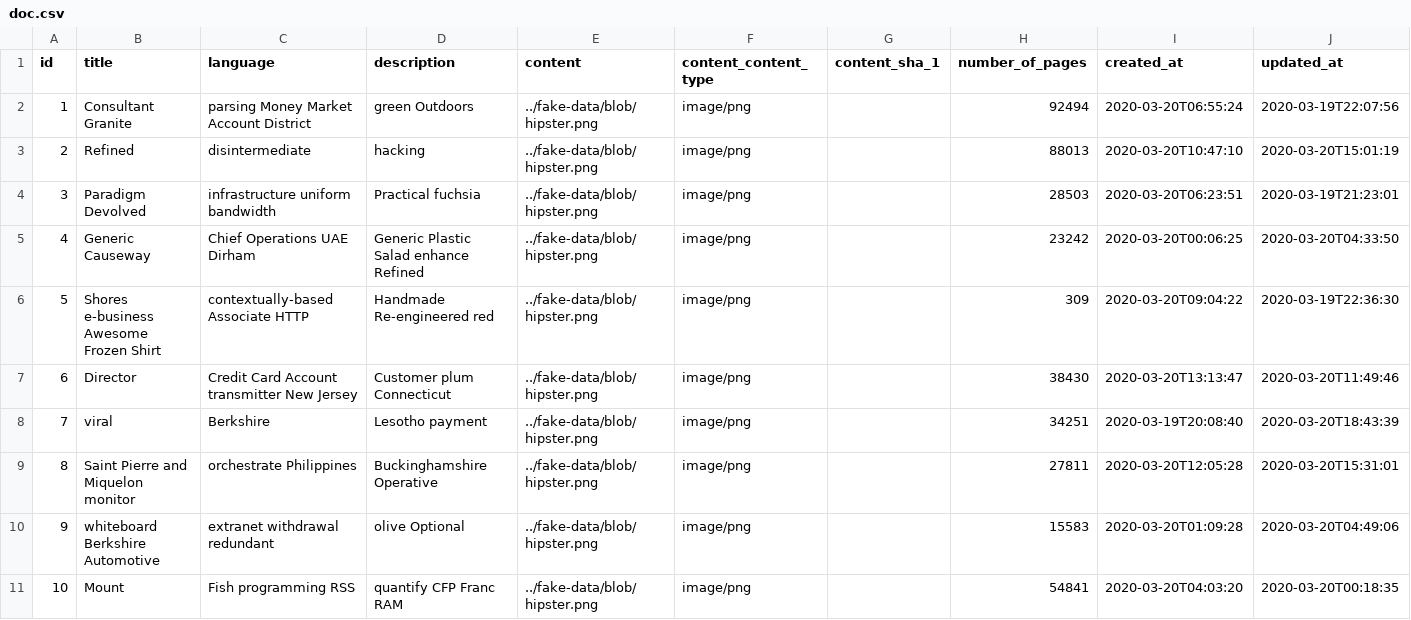
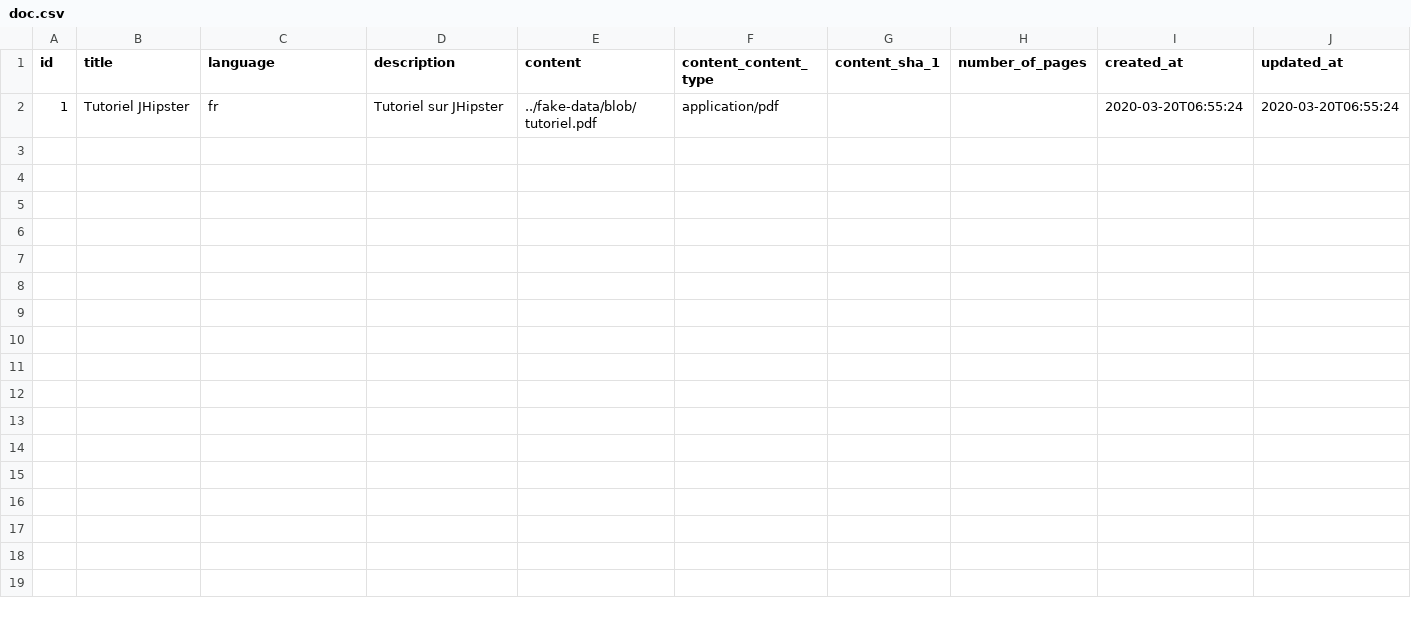
Before and after one commit to contribution-jhipster-uga/sample-jhipster-docpreview, a CSV file: src/main/resources/config/liquibase/fake-data/doc.csv, drawn as a sheet.

Commit message:
fix fake data

```diff
--- a/src/main/resources/config/liquibase/fake-data/doc.csv
+++ b/src/main/resources/config/liquibase/fake-data/doc.csv
@@ -1,11 +1,2 @@
 id;title;language;description;content;content_content_type;content_sha_1;number_of_pages;created_at;updated_at
-1;Consultant Granite;parsing Money Market Account District;green Outdoors;../fake-data/blob/hipster.png;image/png;;92494;2020-03-20T06:55:24;2020-03-19T22:07:56
-2;Refined;disintermediate;hacking;../fake-data/blob/hipster.png;image/png;;88013;2020-03-20T10:47:10;2020-03-20T15:01:19
-3;Paradigm Devolved;infrastructure uniform bandwidth;Practical fuchsia;../fake-data/blob/hipster.png;image/png;;28503;2020-03-20T06:23:51;2020-03-19T21:23:01
-4;Generic Causeway;Chief Operations UAE Dirham;Generic Plastic Salad enhance Refined;../fake-data/blob/hipster.png;image/png;;23242;2020-03-20T00:06:25;2020-03-20T04:33:50
-5;Shores e-business Awesome Frozen Shirt;contextually-based Associate HTTP;Handmade Re-engineered red;../fake-data/blob/hipster.png;image/png;;309;2020-03-20T09:04:22;2020-03-19T22:36:30
-6;Director;Credit Card Account transmitter New Jersey;Customer plum Connecticut;../fake-data/blob/hipster.png;image/png;;38430;2020-03-20T13:13:47;2020-03-20T11:49:46
-7;viral;Berkshire;Lesotho payment;../fake-data/blob/hipster.png;image/png;;34251;2020-03-19T20:08:40;2020-03-20T18:43:39
-8;Saint Pierre and Miquelon monitor;orchestrate Philippines;Buckinghamshire Operative;../fake-data/blob/hipster.png;image/png;;27811;2020-03-20T12:05:28;2020-03-20T15:31:01
-9;whiteboard Berkshire Automotive;extranet withdrawal redundant;olive Optional;../fake-data/blob/hipster.png;image/png;;15583;2020-03-20T01:09:28;2020-03-20T04:49:06
-10;Mount;Fish programming RSS;quantify CFP Franc RAM;../fake-data/blob/hipster.png;image/png;;54841;2020-03-20T04:03:20;2020-03-20T00:18:35
+1;Tutoriel JHipster;fr;Tutoriel sur JHipster;../fake-data/blob/tutoriel.pdf;application/pdf;;;2020-03-20T06:55:24;2020-03-20T06:55:24
```
Also changed, not shown: 2 other files.
